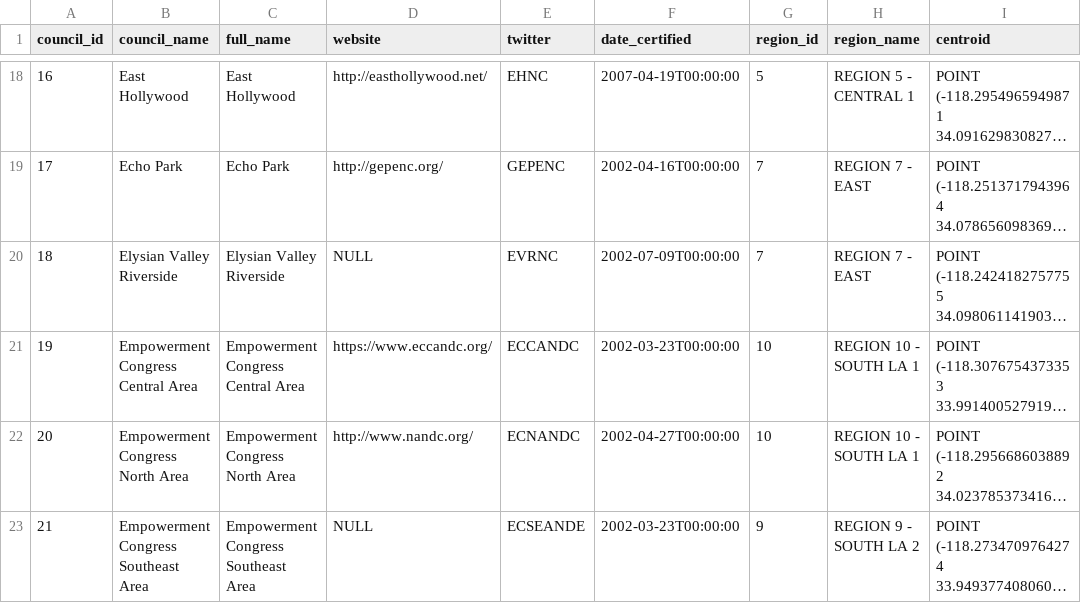
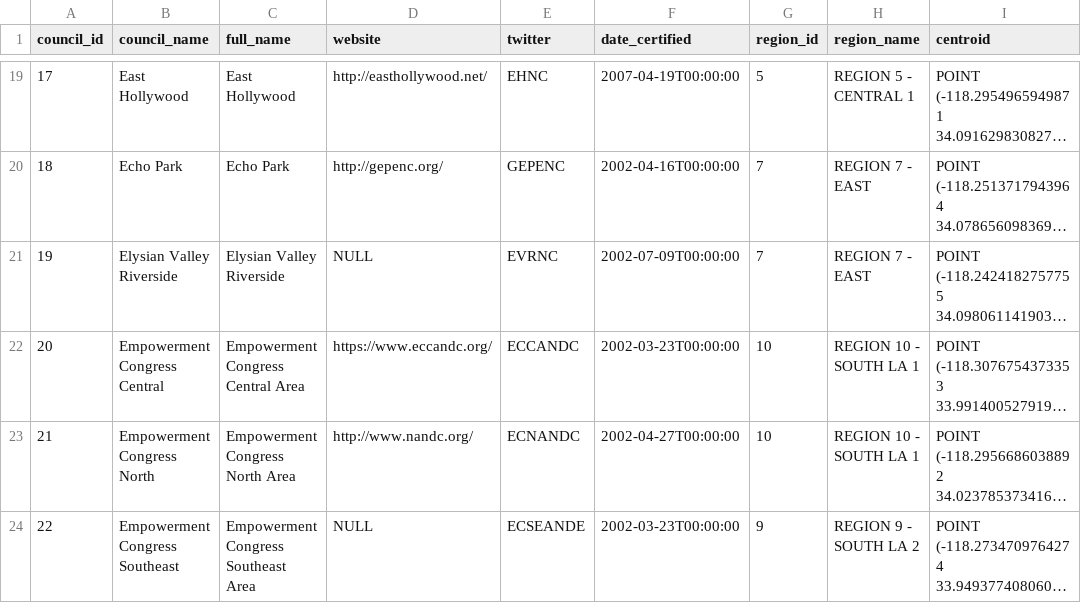
Before and after one commit to hackforla/311-data, a CSV file: server/api/alembic/seeds/councils.csv, drawn as a sheet; only a part is shown, gaps mark what is left out; long unchanged cells end in …; addresses are those after the commit; the diff covers the shown part only; the diff names each change by its address in the sheet, - before the commit and + after, or states it on an @@ line.

Commit message:
Add type stats per council to API Fixes #1001 - pin geojson - councils

```diff
--- a/server/api/alembic/seeds/councils.csv
+++ b/server/api/alembic/seeds/councils.csv
@@ column A (council_id) renumbered between rows 6 and 57 @@
-B22 (council_name): Empowerment Congress Central Area
+B22 (council_name): Empowerment Congress Central
-B23 (council_name): Empowerment Congress North Area
+B23 (council_name): Empowerment Congress North
-B24 (council_name): Empowerment Congress Southeast Area
+B24 (council_name): Empowerment Congress Southeast
```
Also changed, not shown: 2 added rows, 2 removed rows and 3 edited cells elsewhere in this file, 2 other files.
